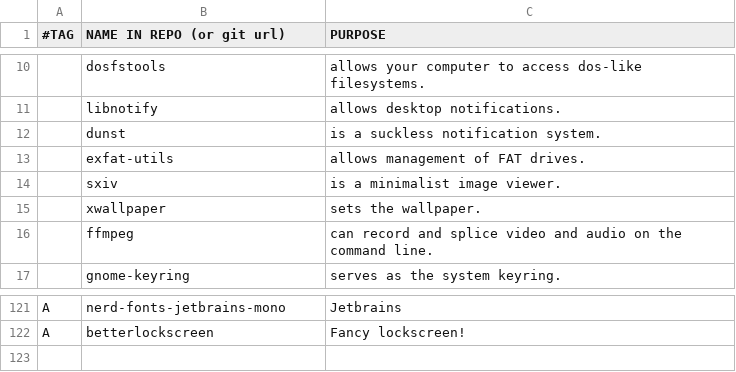
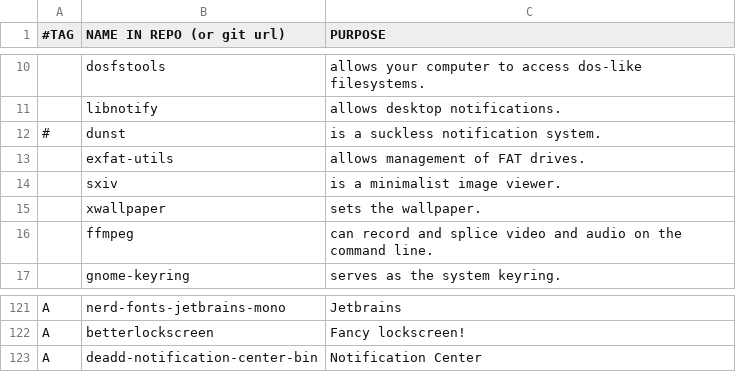
Before and after one commit to mrkatebzadeh/Siarch, a CSV file: packs.csv, drawn as a sheet; only a part is shown, gaps mark what is left out; the diff names each change by its address in the sheet, - before the commit and + after, or states it on an @@ line.

Commit message:
Replaced dunst with deadd

```diff
--- a/packs.csv
+++ b/packs.csv
-A12 (#TAG): (empty)
+A12 (#TAG): #
+row 123: A | deadd-notification-center-bin | Notification Center
```
Also changed, not shown: 5 other files.
